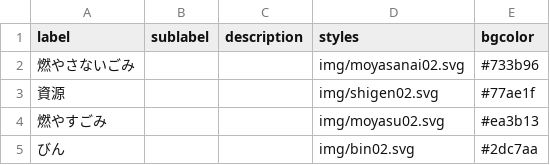
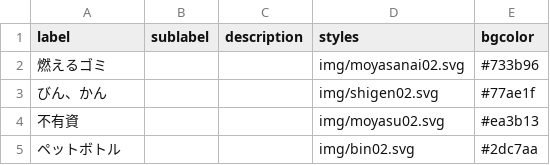
Before and after one commit to codeforkanazawa-org/5374, a CSV file: data/description.csv, drawn as a sheet.

Commit message:
品目を修正しました。
不有資、びんかん、ペットボトルなど品目を変えました。

```diff
--- a/data/description.csv
+++ b/data/description.csv
@@ -1,5 +1,5 @@
 label,sublabel,description,styles,bgcolor
-燃やさないごみ,,,img/moyasanai02.svg,#733b96
-資源,,,img/shigen02.svg,#77ae1f
-燃やすごみ,,,img/moyasu02.svg,#ea3b13
-びん,,,img/bin02.svg,#2dc7aa
+燃えるゴミ,,,img/moyasanai02.svg,#733b96
+びん、かん,,,img/shigen02.svg,#77ae1f
+不有資,,,img/moyasu02.svg,#ea3b13
+ペットボトル,,,img/bin02.svg,#2dc7aa
```
